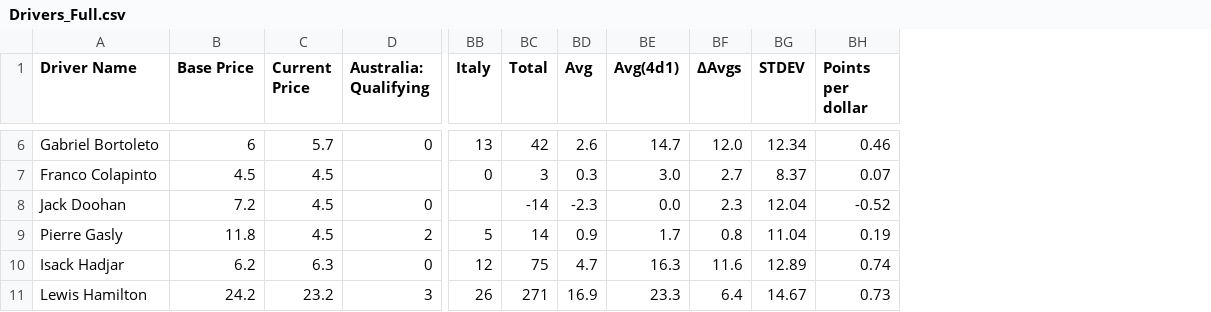
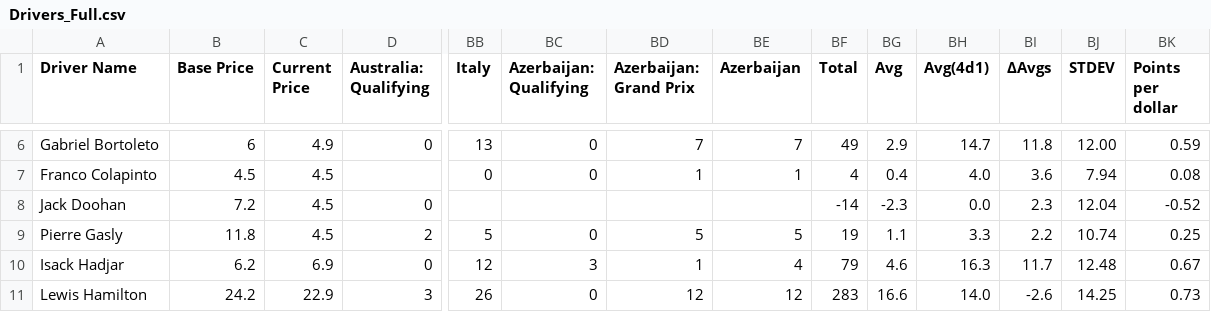
Before and after one commit to AelinaXY/F1-Point-Calc, a CSV file: src/main/resources/Drivers_Full.csv, drawn as a sheet; only a part is shown, gaps mark what is left out; addresses are those after the commit; the diff covers the shown part only; the diff names each change by its address in the sheet, - before the commit and + after, or states it on an @@ line.

Commit message:
Post Azerbaijan

```diff
--- a/src/main/resources/Drivers_Full.csv
+++ b/src/main/resources/Drivers_Full.csv
+column BC (Azerbaijan: Qualifying), rows 6-11: 0 | 0 |  | 0 | 3 | 0
+column BD (Azerbaijan: Grand Prix), rows 6-11: 7 | 1 |  | 5 | 1 | 12
+column BE (Azerbaijan), rows 6-11: 7 | 1 |  | 5 | 4 | 12
-C6 (Current Price): 5.7
+C6 (Current Price): 4.9
-BF6 (Total): 42
+BF6 (Total): 49
-BG6 (Avg): 2.6
+BG6 (Avg): 2.9
-BI6 (ΔAvgs): 12.0
+BI6 (ΔAvgs): 11.8
-BJ6 (STDEV): 12.34
+BJ6 (STDEV): 12.00
-BK6 (Points per dollar): 0.46
+BK6 (Points per dollar): 0.59
-BF7 (Total): 3
+BF7 (Total): 4
-BG7 (Avg): 0.3
+BG7 (Avg): 0.4
-BH7 (Avg(4d1)): 3.0
+BH7 (Avg(4d1)): 4.0
-BI7 (ΔAvgs): 2.7
+BI7 (ΔAvgs): 3.6
-BJ7 (STDEV): 8.37
+BJ7 (STDEV): 7.94
-BK7 (Points per dollar): 0.07
+BK7 (Points per dollar): 0.08
-BF9 (Total): 14
+BF9 (Total): 19
-BG9 (Avg): 0.9
+BG9 (Avg): 1.1
-BH9 (Avg(4d1)): 1.7
+BH9 (Avg(4d1)): 3.3
-BI9 (ΔAvgs): 0.8
+BI9 (ΔAvgs): 2.2
-BJ9 (STDEV): 11.04
+BJ9 (STDEV): 10.74
-BK9 (Points per dollar): 0.19
+BK9 (Points per dollar): 0.25
-C10 (Current Price): 6.3
+C10 (Current Price): 6.9
-BF10 (Total): 75
+BF10 (Total): 79
-BG10 (Avg): 4.7
+BG10 (Avg): 4.6
-BI10 (ΔAvgs): 11.6
+BI10 (ΔAvgs): 11.7
-BJ10 (STDEV): 12.89
+BJ10 (STDEV): 12.48
-BK10 (Points per dollar): 0.74
+BK10 (Points per dollar): 0.67
-C11 (Current Price): 23.2
+C11 (Current Price): 22.9
-BF11 (Total): 271
+BF11 (Total): 283
-BG11 (Avg): 16.9
+BG11 (Avg): 16.6
-BH11 (Avg(4d1)): 23.3
+BH11 (Avg(4d1)): 14.0
-BI11 (ΔAvgs): 6.4
+BI11 (ΔAvgs): -2.6
-BJ11 (STDEV): 14.67
+BJ11 (STDEV): 14.25
```
Also changed, not shown: 105 edited cells elsewhere in this file, src/main/resources/Teams_Full.csv, 4 other files.
